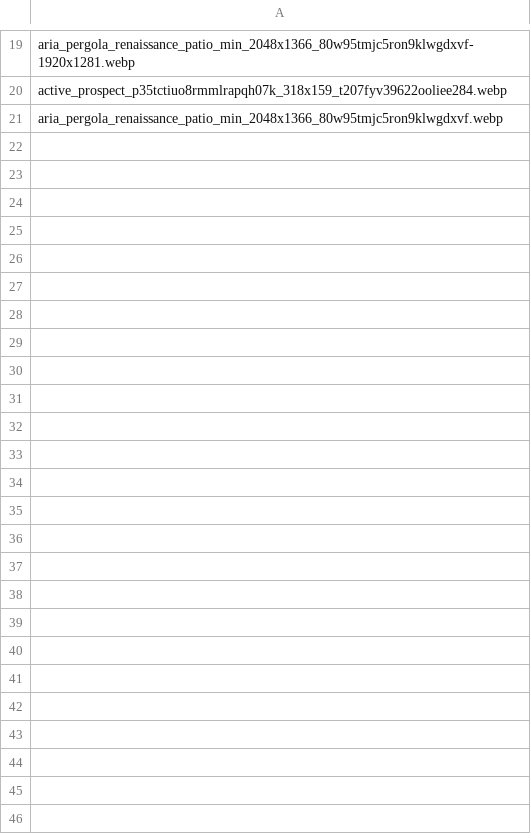
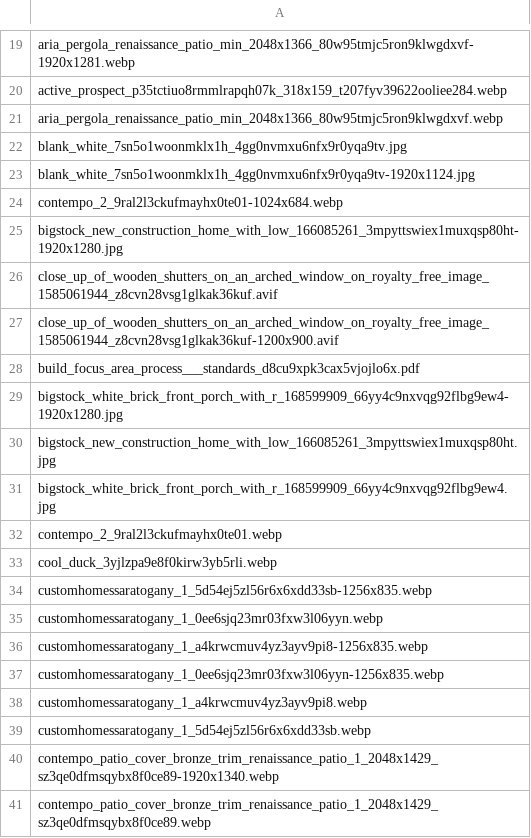
Before and after one commit to truvolv/bash-scripts, a CSV file: migrate-media-files/csvs/uploaded_media_files.csv, drawn as a sheet; only a part is shown, gaps mark what is left out; the diff covers the shown part only; the diff names each change by its address in the sheet, - before the commit and + after, or states it on an @@ line.

```diff
--- a/migrate-media-files/csvs/uploaded_media_files.csv
+++ b/migrate-media-files/csvs/uploaded_media_files.csv
+row 22: blank_white_7sn5o1woonmklx1h_4gg0nvmxu6nfx9r0yqa9tv.jpg
+row 23: blank_white_7sn5o1woonmklx1h_4gg0nvmxu6nfx9r0yqa9tv-1920x1124.jpg
+row 24: contempo_2_9ral2l3ckufmayhx0te01-1024x684.webp
+row 25: bigstock_new_construction_home_with_low_166085261_3mpyttswiex1muxqsp80ht-1920x1280.jpg
+row 26: close_up_of_wooden_shutters_on_an_arched_window_on_royalty_free_image_1585061944_z8cvn28vsg1glkak36kuf.avif
+row 27: close_up_of_wooden_shutters_on_an_arched_window_on_royalty_free_image_1585061944_z8cvn28vsg1glkak36kuf-1200x900.avif
+row 28: build_focus_area_process___standards_d8cu9xpk3cax5vjojlo6x.pdf
+row 29: bigstock_white_brick_front_porch_with_r_168599909_66yy4c9nxvqg92flbg9ew4-1920x1280.jpg
+row 30: bigstock_new_construction_home_with_low_166085261_3mpyttswiex1muxqsp80ht.jpg
+row 31: bigstock_white_brick_front_porch_with_r_168599909_66yy4c9nxvqg92flbg9ew4.jpg
+row 32: contempo_2_9ral2l3ckufmayhx0te01.webp
+row 33: cool_duck_3yjlzpa9e8f0kirw3yb5rli.webp
+row 34: customhomessaratogany_1_5d54ej5zl56r6x6xdd33sb-1256x835.webp
+row 35: customhomessaratogany_1_0ee6sjq23mr03fxw3l06yyn.webp
+row 36: customhomessaratogany_1_a4krwcmuv4yz3ayv9pi8-1256x835.webp
+row 37: customhomessaratogany_1_0ee6sjq23mr03fxw3l06yyn-1256x835.webp
+row 38: customhomessaratogany_1_a4krwcmuv4yz3ayv9pi8.webp
+row 39: customhomessaratogany_1_5d54ej5zl56r6x6xdd33sb.webp
+row 40: contempo_patio_cover_bronze_trim_renaissance_patio_1_2048x1429_sz3qe0dfmsqybx8f0ce89-1920x1340.webp
+row 41: contempo_patio_cover_bronze_trim_renaissance_patio_1_2048x1429_sz3qe0dfmsqybx8f0ce89.webp
```
Also changed, not shown: 20 added rows elsewhere in this file, 7 other files.
